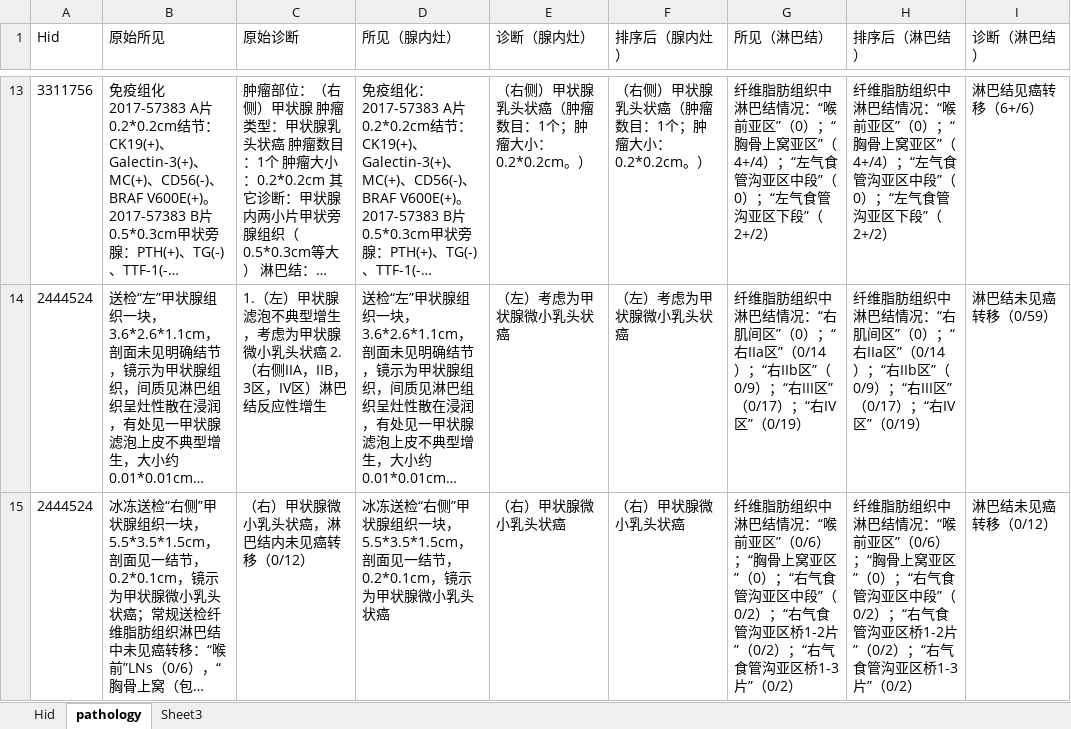
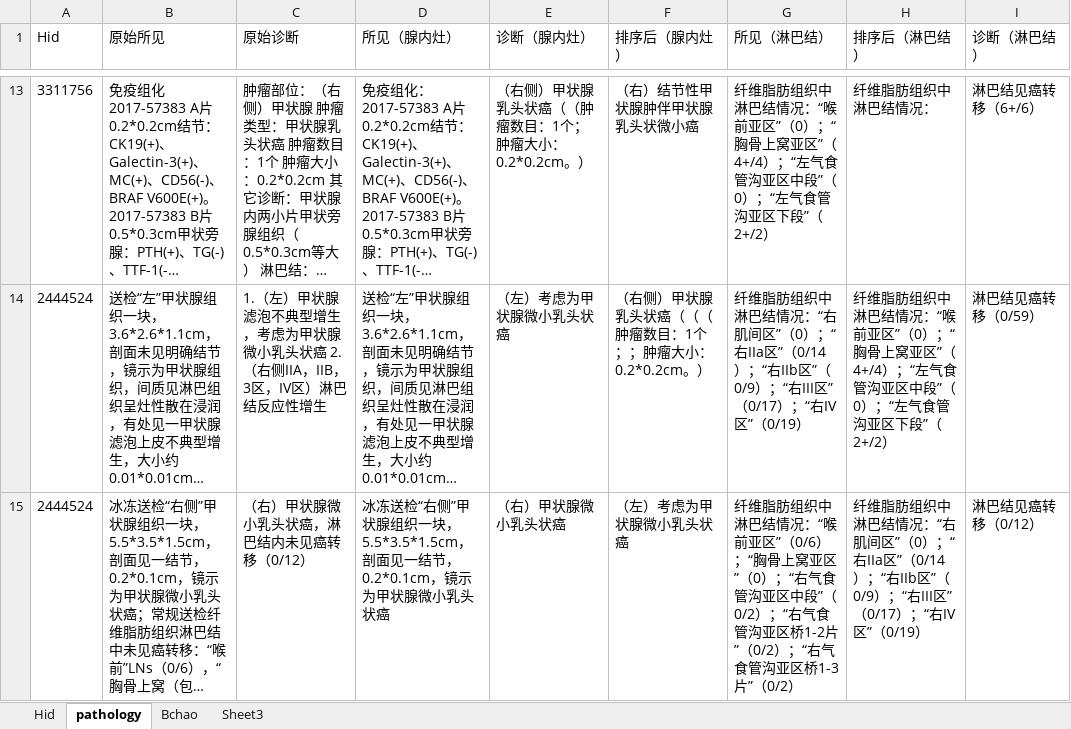
Before and after one commit to lanqier31/AutoTest_Syf, an Excel workbook: AutoCase/AutoTestCases.xlsx, sheet pathology, drawn as a sheet; only a part is shown, gaps mark what is left out; long unchanged cells end in …; values as stored, in another font and other column widths than the file's, no borders; the diff covers the shown part only; the diff names each change by its address in the sheet, - before the commit and + after, or states it on an @@ line.

```diff
--- a/AutoCase/AutoTestCases.xlsx (sheet pathology)
+++ b/AutoCase/AutoTestCases.xlsx (sheet pathology)
+sheet tab: Bchao
-E13 (诊断（腺内灶）): （右侧）甲状腺乳头状癌（肿瘤数目：1个；肿瘤大小：0.2*0.2cm。）
+E13 (诊断（腺内灶）): （右侧）甲状腺乳头状癌（（肿瘤数目：1个；肿瘤大小：0.2*0.2cm。）
-F13 (排序后（腺内灶）): （右侧）甲状腺乳头状癌（肿瘤数目：1个；肿瘤大小：0.2*0.2cm。）
+F13 (排序后（腺内灶）): （右）结节性甲状腺肿伴甲状腺乳头状微小癌
-H13 (排序后（淋巴结）): 纤维脂肪组织中淋巴结情况：“喉前亚区”（0）；“胸骨上窝亚区”（4+/4）；“左气食管沟亚区中段”（0）；“左气食管沟亚区下段”（2+/2）
+H13 (排序后（淋巴结）): 纤维脂肪组织中淋巴结情况：
-F14 (排序后（腺内灶）): （左）考虑为甲状腺微小乳头状癌
+F14 (排序后（腺内灶）): （右侧）甲状腺乳头状癌（（（肿瘤数目：1个；；肿瘤大小：0.2*0.2cm。）
-H14 (排序后（淋巴结）): …情况：“右肌间区”（0）；“右IIa区”（0/14）；“右IIb区”（0/9）；“右III区”（0/17）；“右IV区”（0/19）
+H14 (排序后（淋巴结）): …情况：“喉前亚区”（0）；“胸骨上窝亚区”（4+/4）；“左气食管沟亚区中段”（0）；“左气食管沟亚区下段”（2+/2）
-I14 (诊断（淋巴结）): 淋巴结未见癌转移（0/59）
+I14 (诊断（淋巴结）): 淋巴结见癌转移（0/59）
-F15 (排序后（腺内灶）): （右）甲状腺微小乳头状癌
+F15 (排序后（腺内灶）): （左）考虑为甲状腺微小乳头状癌
-H15 (排序后（淋巴结）): …情况：“喉前亚区”（0/6）；“胸骨上窝亚区”（0）；“右气食管沟亚区中段”（0/2）；“右气食管沟亚区桥1-2片”（0/2）；“右气食管沟亚区桥1-3片”（0/2）
+H15 (排序后（淋巴结）): …情况：“右肌间区”（0）；“右IIa区”（0/14）；“右IIb区”（0/9）；“右III区”（0/17）；“右IV区”（0/19）
-I15 (诊断（淋巴结）): 淋巴结未见癌转移（0/12）
+I15 (诊断（淋巴结）): 淋巴结见癌转移（0/12）
```
Also changed, not shown: 1 added row, 84 removed rows and 75 edited cells elsewhere in this sheet, 5 other files.
